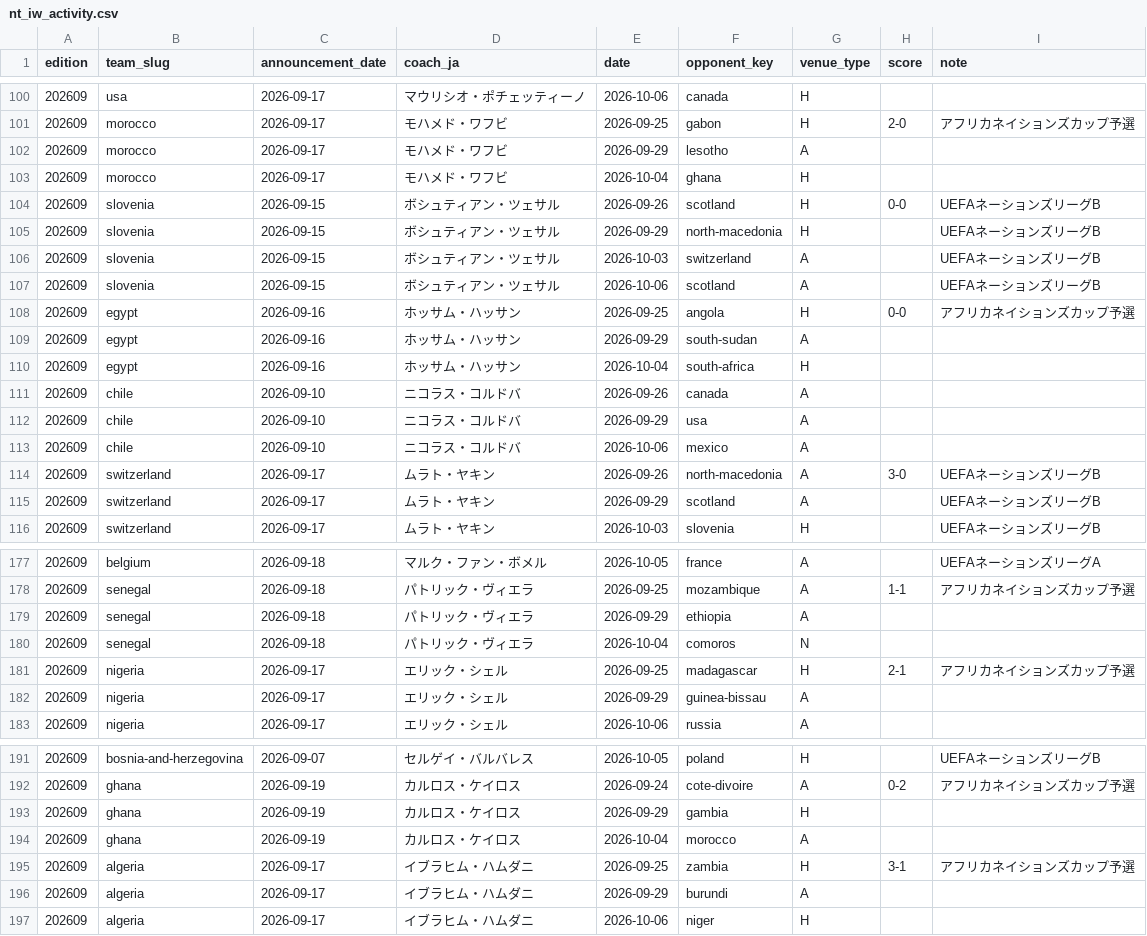
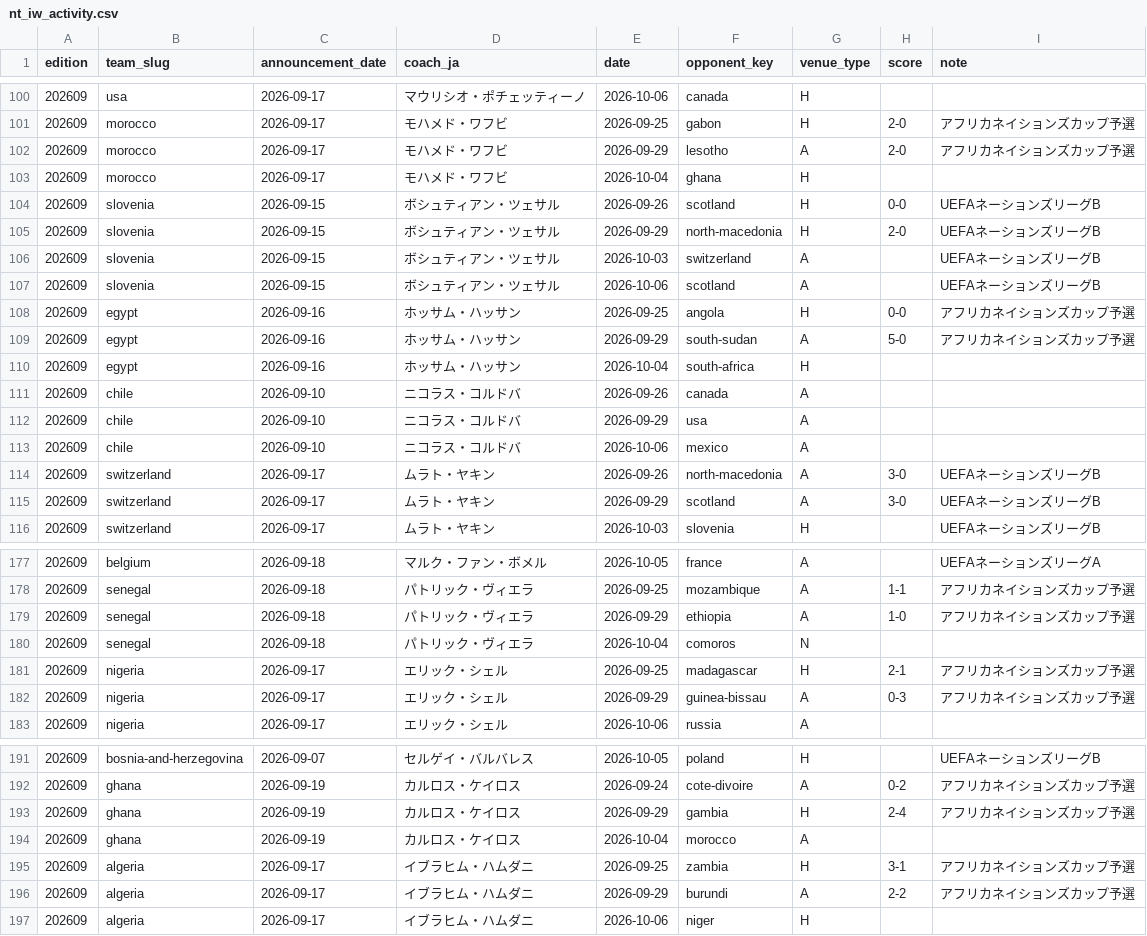
Before and after one commit to football-archive/start, a CSV file: src/data/nt_iw_activity.csv, drawn as a sheet; only a part is shown, gaps mark what is left out; the diff covers the shown part only.

```diff
--- a/src/data/nt_iw_activity.csv
+++ b/src/data/nt_iw_activity.csv
@@ -101,6 +101,6 @@ edition,team_slug,announcement_date,coach_ja,date,opponent_key,venue_type,score,
 202609,morocco,2026-09-17,モハメド・ワフビ,2026-09-25,gabon,H,2-0,アフリカネイションズカップ予選
-202609,morocco,2026-09-17,モハメド・ワフビ,2026-09-29,lesotho,A,,
+202609,morocco,2026-09-17,モハメド・ワフビ,2026-09-29,lesotho,A,2-0,アフリカネイションズカップ予選
 202609,morocco,2026-09-17,モハメド・ワフビ,2026-10-04,ghana,H,,
 202609,slovenia,2026-09-15,ボシュティアン・ツェサル,2026-09-26,scotland,H,0-0,UEFAネーションズリーグB
-202609,slovenia,2026-09-15,ボシュティアン・ツェサル,2026-09-29,north-macedonia,H,,UEFAネーションズリーグB
+202609,slovenia,2026-09-15,ボシュティアン・ツェサル,2026-09-29,north-macedonia,H,2-0,UEFAネーションズリーグB
 202609,slovenia,2026-09-15,ボシュティアン・ツェサル,2026-10-03,switzerland,A,,UEFAネーションズリーグB
@@ -108,3 +108,3 @@ edition,team_slug,announcement_date,coach_ja,date,opponent_key,venue_type,score,
 202609,egypt,2026-09-16,ホッサム・ハッサン,2026-09-25,angola,H,0-0,アフリカネイションズカップ予選
-202609,egypt,2026-09-16,ホッサム・ハッサン,2026-09-29,south-sudan,A,,
+202609,egypt,2026-09-16,ホッサム・ハッサン,2026-09-29,south-sudan,A,5-0,アフリカネイションズカップ予選
 202609,egypt,2026-09-16,ホッサム・ハッサン,2026-10-04,south-africa,H,,
@@ -114,3 +114,3 @@ edition,team_slug,announcement_date,coach_ja,date,opponent_key,venue_type,score,
 202609,switzerland,2026-09-17,ムラト・ヤキン,2026-09-26,north-macedonia,A,3-0,UEFAネーションズリーグB
-202609,switzerland,2026-09-17,ムラト・ヤキン,2026-09-29,scotland,A,,UEFAネーションズリーグB
+202609,switzerland,2026-09-17,ムラト・ヤキン,2026-09-29,scotland,A,3-0,UEFAネーションズリーグB
 202609,switzerland,2026-09-17,ムラト・ヤキン,2026-10-03,slovenia,H,,UEFAネーションズリーグB
@@ -178,6 +178,6 @@ edition,team_slug,announcement_date,coach_ja,date,opponent_key,venue_type,score,
 202609,senegal,2026-09-18,パトリック・ヴィエラ,2026-09-25,mozambique,A,1-1,アフリカネイションズカップ予選
-202609,senegal,2026-09-18,パトリック・ヴィエラ,2026-09-29,ethiopia,A,,
+202609,senegal,2026-09-18,パトリック・ヴィエラ,2026-09-29,ethiopia,A,1-0,アフリカネイションズカップ予選
 202609,senegal,2026-09-18,パトリック・ヴィエラ,2026-10-04,comoros,N,,
 202609,nigeria,2026-09-17,エリック・シェル,2026-09-25,madagascar,H,2-1,アフリカネイションズカップ予選
-202609,nigeria,2026-09-17,エリック・シェル,2026-09-29,guinea-bissau,A,,
+202609,nigeria,2026-09-17,エリック・シェル,2026-09-29,guinea-bissau,A,0-3,アフリカネイションズカップ予選
 202609,nigeria,2026-09-17,エリック・シェル,2026-10-06,russia,A,,
@@ -192,6 +192,6 @@ edition,team_slug,announcement_date,coach_ja,date,opponent_key,venue_type,score,
 202609,ghana,2026-09-19,カルロス・ケイロス,2026-09-24,cote-divoire,A,0-2,アフリカネイションズカップ予選
-202609,ghana,2026-09-19,カルロス・ケイロス,2026-09-29,gambia,H,,
+202609,ghana,2026-09-19,カルロス・ケイロス,2026-09-29,gambia,H,2-4,アフリカネイションズカップ予選
 202609,ghana,2026-09-19,カルロス・ケイロス,2026-10-04,morocco,A,,
 202609,algeria,2026-09-17,イブラヒム・ハムダニ,2026-09-25,zambia,H,3-1,アフリカネイションズカップ予選
-202609,algeria,2026-09-17,イブラヒム・ハムダニ,2026-09-29,burundi,A,,
+202609,algeria,2026-09-17,イブラヒム・ハムダニ,2026-09-29,burundi,A,2-2,アフリカネイションズカップ予選
 202609,algeria,2026-09-17,イブラヒム・ハムダニ,2026-10-06,niger,H,,
```
Also changed, not shown: 34 edited cells elsewhere in this file, src/data/updates.csv, 1 other file.
